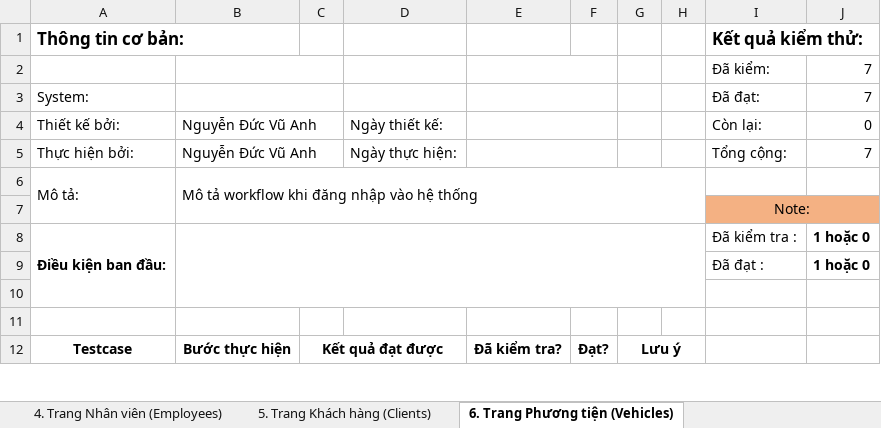
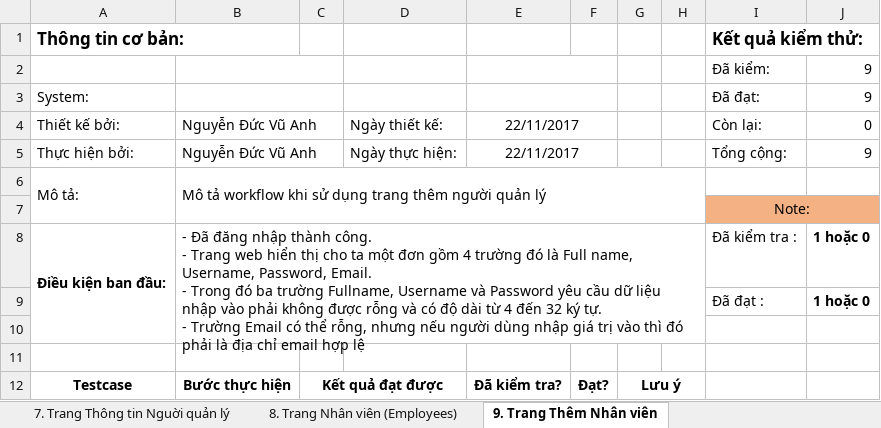
Before and after one commit to VuAnhNguyenDuc/lvtn_server, an Excel workbook: Test case.xlsx, sheet 9. Trang Thêm Nhân viên, drawn as a sheet; only a part is shown; values as stored, in another font and other column widths than the file's, no borders; ↵ is a line break in a cell; the diff covers the shown part only; the diff names each change by its address in the sheet, - before the commit and + after, or states it on an @@ line.

```diff
--- a/Test case.xlsx (sheet 9. Trang Thêm Nhân viên)
+++ b/Test case.xlsx (sheet 9. Trang Thêm Nhân viên)
-sheet tab: 4. Trang Nhân viên (Employees)
+sheet tab: 7. Trang Thông tin Nguời quản lý
-sheet tab: 5. Trang Khách hàng (Clients)
+sheet tab: 8. Trang Nhân viên (Employees)
-sheet tab: 6. Trang Phương tiện (Vehicles)
+sheet tab: 9. Trang Thêm Nhân viên
-J2:J3: 7
+J2:J3: 9
-E4:E5: (empty)
+E4:E5: 22/11/2017
-J5: 7
+J5: 9
-B6: …workflow khi đăng nhập vào hệ thống
+B6: …workflow khi sử dụng trang thêm người quản lý
-B8: (empty)
+B8: - Đã đăng nhập thành công. ↵ - Trang web hiển thị cho ta một đơn gồm 4 trường đó là Full name, Username, Password, Email. ↵ - Trong đó ba trường Fullname, Username và Password yêu cầu dữ liệu nhập vào phải không được rỗng và có độ dài từ 4 đến 32 ký tự. ↵ - Trường Email có thể rỗng, nhưng nếu người dùng nhập giá trị vào thì đó phải là địa chỉ email hợp lệ
```
Also changed, not shown: 2 added rows and 21 edited cells elsewhere in this sheet, sheet 10. Trang Chỉnh sửa nhân viên, sheet 7. Trang Thông tin Nguời quản lý, sheet 8. Trang Nhân viên (Employees), sheet 6. Trang Cập nhật thông tin Người quản lý, sheet 5. Trang Thêm người quản lý, other sheet tabs, formulas that keep their value, 2 other files.
